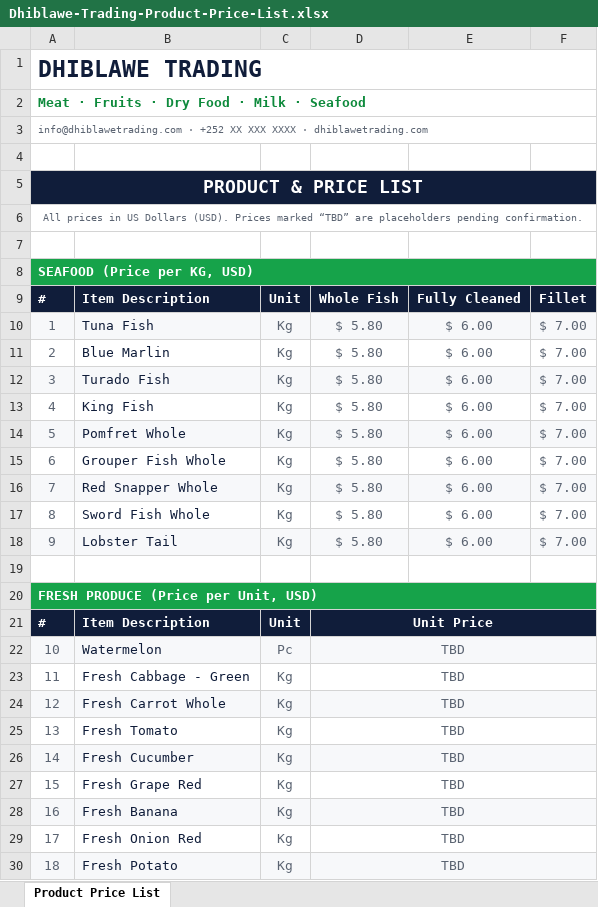
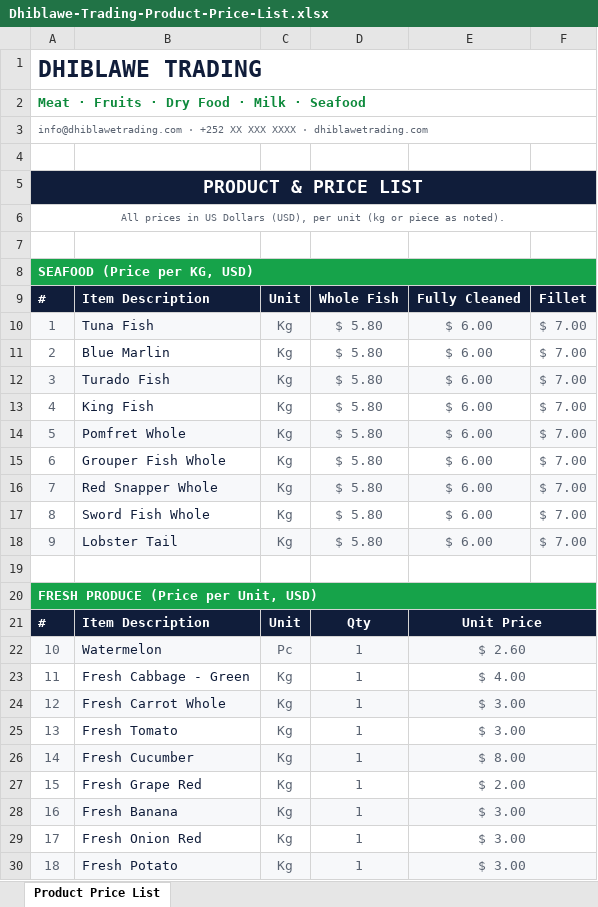
Before and after one commit to Culuska/Dhiblawertrading, an Excel workbook: pricelist/Dhiblawe-Trading-Product-Price-List.xlsx, sheet Product Price List, drawn as a sheet; only a part is shown; values as stored, in another font and other column widths than the file's, no borders; removed rows and columns are numbered as before the commit, all else as after; the diff covers the shown part only; the diff names each change by its address in the sheet, - before the commit and + after, or states it on an @@ line.

```diff
--- a/pricelist/Dhiblawe-Trading-Product-Price-List.xlsx (sheet Product Price List)
+++ b/pricelist/Dhiblawe-Trading-Product-Price-List.xlsx (sheet Product Price List)
@@ column A renumbered in row 6 @@
-D21: Unit Price
+D21: Qty
-D21:F21 merged
-E21: (empty)
+E21: Unit Price
-E21 fill: none
+E21 fill: #101D3A
+E21:F21 merged
-D22:D30: TBD
+D22:D30: 1
-D22:F22 merged
-E22: (empty)
+E22: $ 2.60
+E22:F22 merged
-D23:F23 merged
-E23: (empty)
+E23: $ 4.00
+E23:F23 merged
-D24:F24 merged
-E24:E25: (empty)
+E24:E25: $ 3.00
+E24:F24 merged
-D25:F25 merged
+E25:F25 merged
-D26:F26 merged
-E26: (empty)
+E26: $ 8.00
+E26:F26 merged
-D27:F27 merged
-E27: (empty)
+E27: $ 2.00
+E27:F27 merged
-D28:F28 merged
-E28:E30: (empty)
+E28:E30: $ 3.00
+E28:F28 merged
-D29:F29 merged
+E29:F29 merged
-D30:F30 merged
+E30:F30 merged
```
Also changed, not shown: 1 added row, 29 edited cells and merged cells elsewhere in this sheet.
